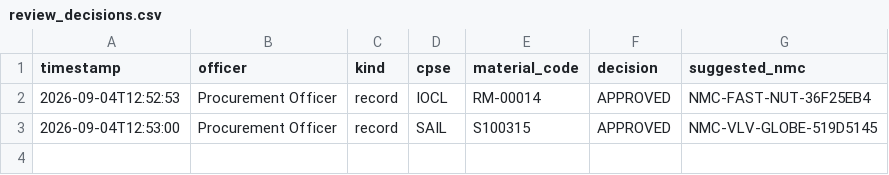
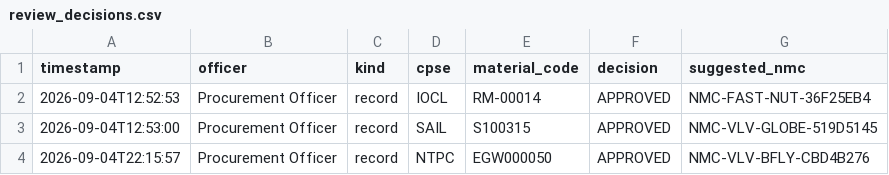
Before and after one commit to Varunsai1930/SIH, a CSV file: outputs/review_decisions.csv, drawn as a sheet; the diff names each change by its address in the sheet, - before the commit and + after, or states it on an @@ line.

Commit message:
P1 UI upgrades: spec-diff matrix, why-this-match, CPSE colors, exports; smoke check
- Review Queue: per-record spec-diff matrix (green identical / amber
  differing / gray missing, veto attributes ordered first), 'Why this
  match' matched-attribute caption, per-CPSE colored dots, missing
  identity-attribute reasons, SUGGESTED NMC chips, review-queue CSV export
- Code Lookup: quick-pick demo codes, result card with CPSE dots and price
  spread, CPSE-colored equivalent-codes table (fixed quick-pick state bug:
  StreamlitWidgetAlreadyInstantiatedError via _next_lookup handoff)
- Overview: unified-master / code-mapping CSV download buttons
- Audit Trail: officer-decisions CSV download
- scripts/smoke_check.py: data-contract test for the new UI surfaces
- README: sync results to 403 records / 5 CPSEs, document labeled vs
  production-mode scoring split

```diff
--- a/outputs/review_decisions.csv
+++ b/outputs/review_decisions.csv
+row 4: 2026-09-04T22:15:57 | Procurement Officer | record | NTPC | EGW000050 | APPROVED | NMC-VLV-BFLY-CBD4B276
```
Also changed, not shown: outputs/audit_log.csv, outputs/code_mapping.csv, 3 other files.
